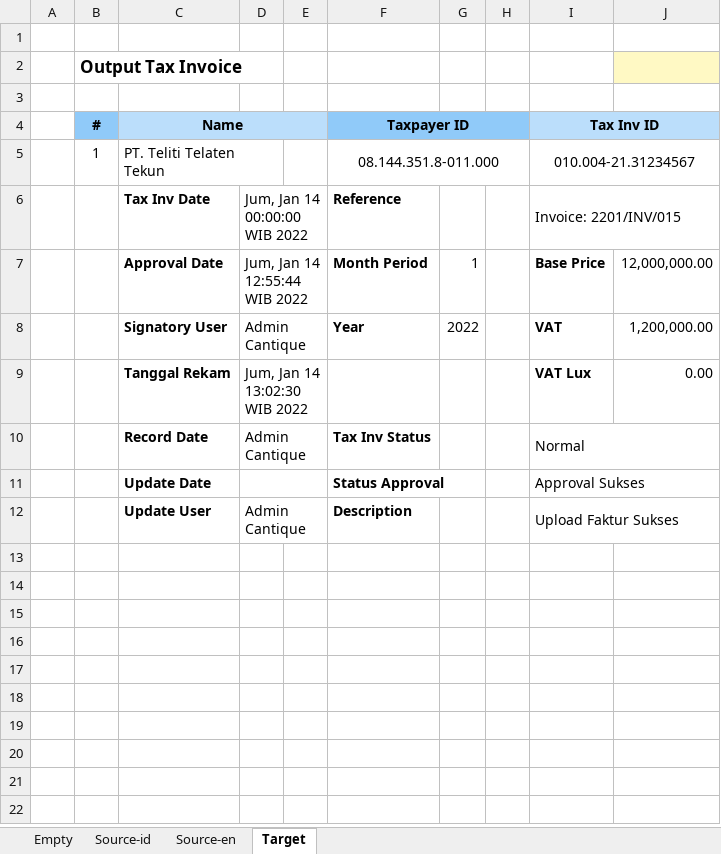
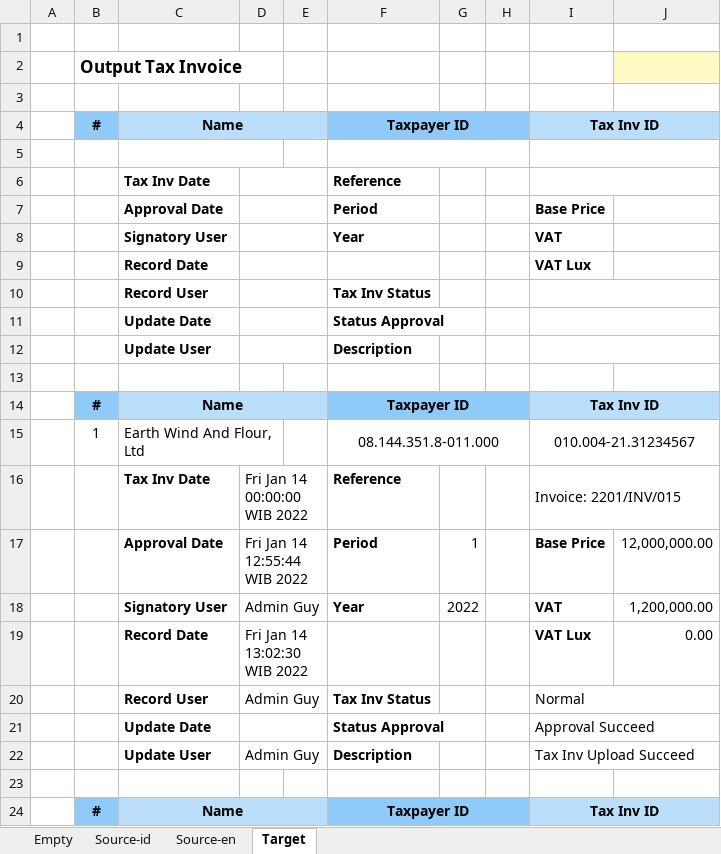
Before and after one commit to epsi-rns/anycode, an Excel workbook: python/openpyxl/copy-range/result.xlsx, sheet Target, drawn as a sheet; only a part is shown; values as stored, in another font and other column widths than the file's, no borders; addresses are those after the commit; the diff covers the shown part only; the diff names each change by its address in the sheet, - before the commit and + after, or states it on an @@ line.

Commit message:
OpenPyXL: Copy Range: Translate Long Column to Form

```diff
--- a/python/openpyxl/copy-range/result.xlsx (sheet Target)
+++ b/python/openpyxl/copy-range/result.xlsx (sheet Target)
+row 5: (empty)
+row 6:  |  | Tax Inv Date |  |  | Reference
+row 7:  |  | Approval Date |  |  | Period |  |  | Base Price
+row 8:  |  | Signatory User |  |  | Year |  |  | VAT
+row 9:  |  | Record Date |  |  |  |  |  | VAT Lux
+row 10:  |  | Record User |  |  | Tax Inv Status
+row 11:  |  | Update Date |  |  | Status Approval
+row 12:  |  | Update User |  |  | Description
+row 13: (empty)
+row 14:  | # | Name |  |  | Taxpayer ID |  |  | Tax Inv ID
-C15: PT. Teliti Telaten Tekun
+C15: Earth Wind And Flour, Ltd
-D16: Jum, Jan 14 00:00:00 WIB 2022
+D16: Fri Jan 14 00:00:00 WIB 2022
-D17: Jum, Jan 14 12:55:44 WIB 2022
+D17: Fri Jan 14 12:55:44 WIB 2022
-F17: Month Period
+F17: Period
-D18: Admin Cantique
+D18: Admin Guy
-C19: Tanggal Rekam
+C19: Record Date
-D19: Jum, Jan 14 13:02:30 WIB 2022
+D19: Fri Jan 14 13:02:30 WIB 2022
-C20: Record Date
+C20: Record User
-D20: Admin Cantique
+D20: Admin Guy
-I21: Approval Sukses
+I21: Approval Succeed
-D22: Admin Cantique
+D22: Admin Guy
-I22: Upload Faktur Sukses
+I22: Tax Inv Upload Succeed
+row 23: (empty)
+row 24:  | # | Name |  |  | Taxpayer ID |  |  | Tax Inv ID
```
Also changed, not shown: 18 added rows elsewhere in this sheet, sheet Empty, charts or pictures, python/openpyxl/copy-range/data.xlsx, python/openpyxl/copy-range/source-en.xlsx, 2 other files.
